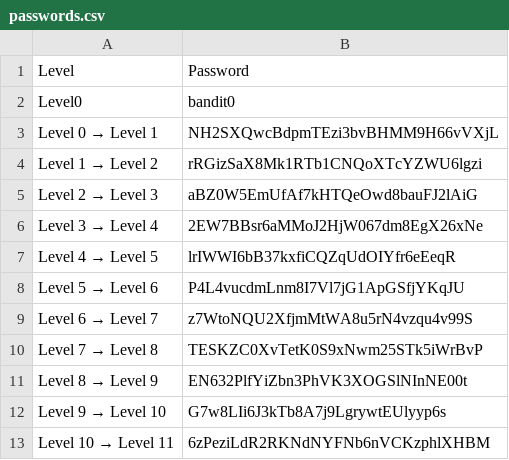
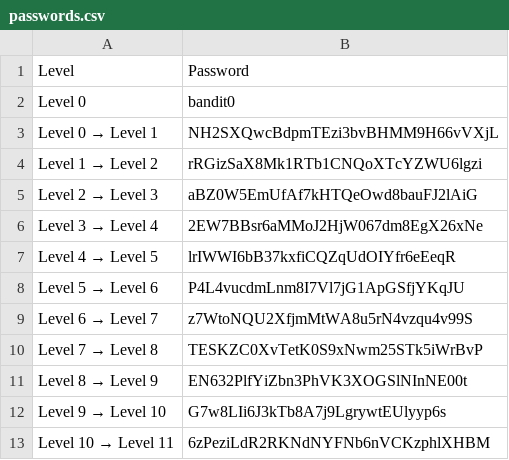
Before and after one commit to albertopformoso/OverTheWire-Wargames, a CSV file: docs/bandit/passwords.csv, drawn as a sheet.

Commit message:
fix missing space on passwords table

```diff
--- a/docs/bandit/passwords.csv
+++ b/docs/bandit/passwords.csv
@@ -1,3 +1,3 @@
 Level,Password
-Level0,bandit0
+Level 0,bandit0
 Level 0 → Level 1,NH2SXQwcBdpmTEzi3bvBHMM9H66vVXjL
```
